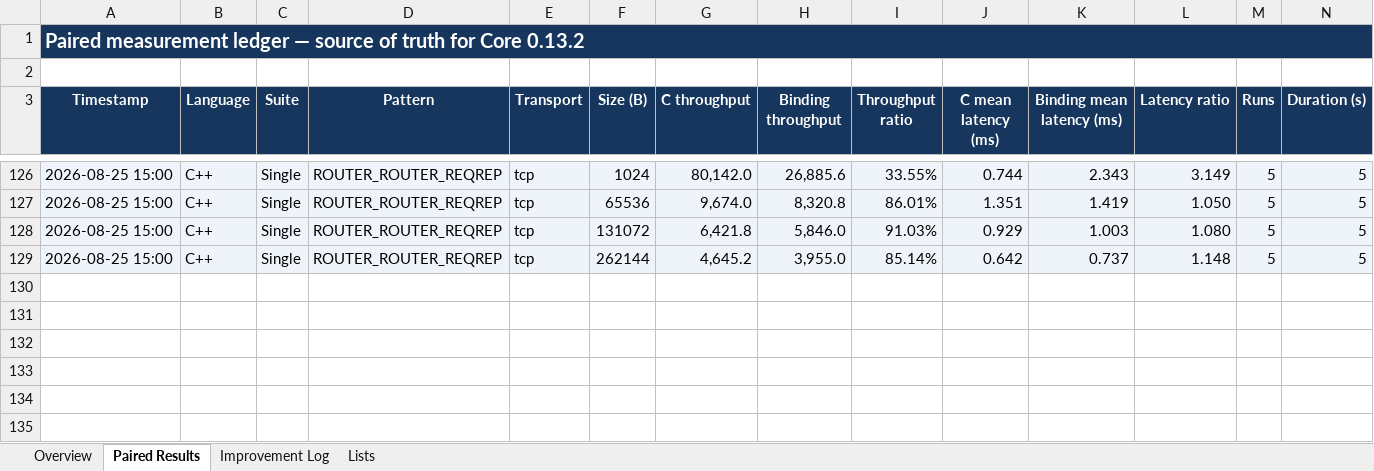
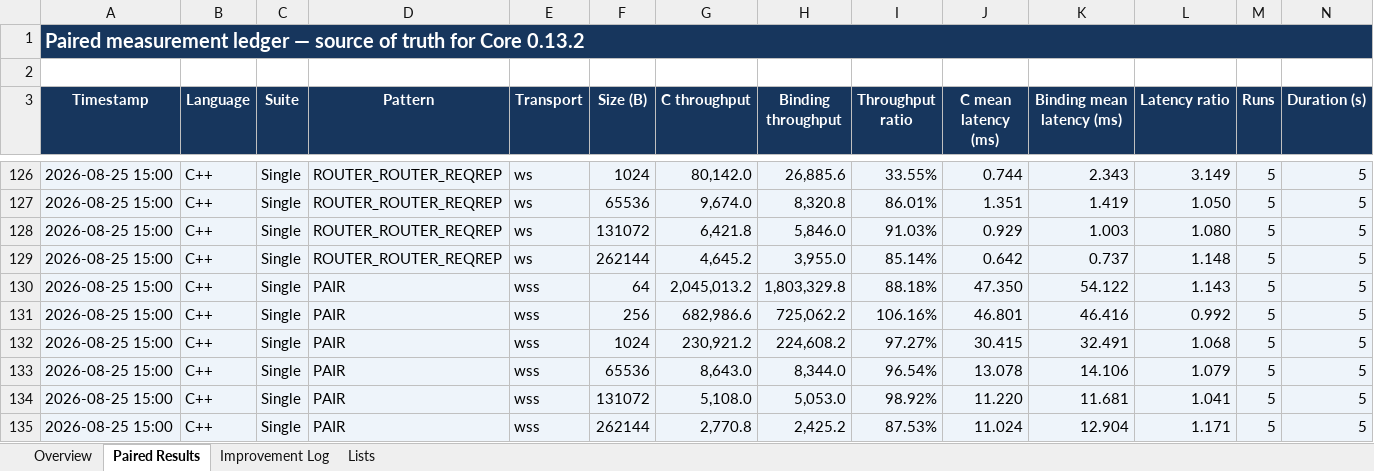
Before and after one commit to zlink-systems/zlink, an Excel workbook: doc/perf/perf/bindings-0.13.2/bindings-library-performance-core-0.13.2.xlsx, sheet Paired Results, drawn as a sheet; only a part is shown, gaps mark what is left out; values as stored, in another font and other column widths than the file's, no borders; conditional formats not drawn; rows hold the shown columns only; the diff covers the shown part only; the diff names each change by its address in the sheet, - before the commit and + after, or states it on an @@ line.

Commit message:
docs(perf): record secure pair baseline

```diff
--- a/doc/perf/perf/bindings-0.13.2/bindings-library-performance-core-0.13.2.xlsx (sheet Paired Results)
+++ b/doc/perf/perf/bindings-0.13.2/bindings-library-performance-core-0.13.2.xlsx (sheet Paired Results)
-E126:E129 (Transport): tcp
+E126:E129 (Transport): ws
+row 130: 2026-08-25 15:00 | C++ | Single | PAIR | wss | 64 | 2,045,013.2 | 1,803,329.8 | 88.18% | 47.350 | 54.122 | 1.143 | 5 | 5
+row 131: 2026-08-25 15:00 | C++ | Single | PAIR | wss | 256 | 682,986.6 | 725,062.2 | 106.16% | 46.801 | 46.416 | 0.992 | 5 | 5
+row 132: 2026-08-25 15:00 | C++ | Single | PAIR | wss | 1024 | 230,921.2 | 224,608.2 | 97.27% | 30.415 | 32.491 | 1.068 | 5 | 5
+row 133: 2026-08-25 15:00 | C++ | Single | PAIR | wss | 65536 | 8,643.0 | 8,344.0 | 96.54% | 13.078 | 14.106 | 1.079 | 5 | 5
+row 134: 2026-08-25 15:00 | C++ | Single | PAIR | wss | 131072 | 5,108.0 | 5,053.0 | 98.92% | 11.220 | 11.681 | 1.041 | 5 | 5
+row 135: 2026-08-25 15:00 | C++ | Single | PAIR | wss | 262144 | 2,770.8 | 2,425.2 | 87.53% | 11.024 | 12.904 | 1.171 | 5 | 5
```
Also changed, not shown: 50 edited cells elsewhere in this sheet, sheet Overview, 2 other files.
